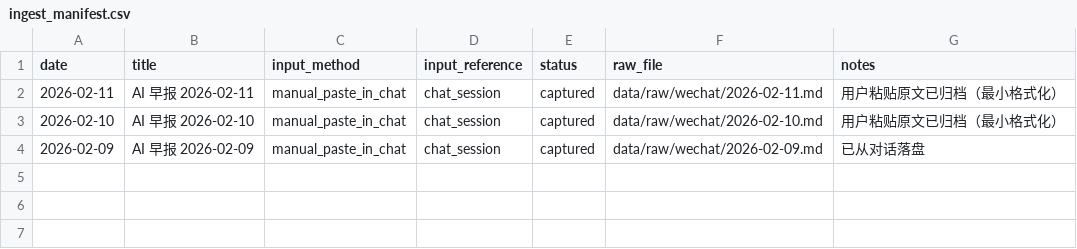
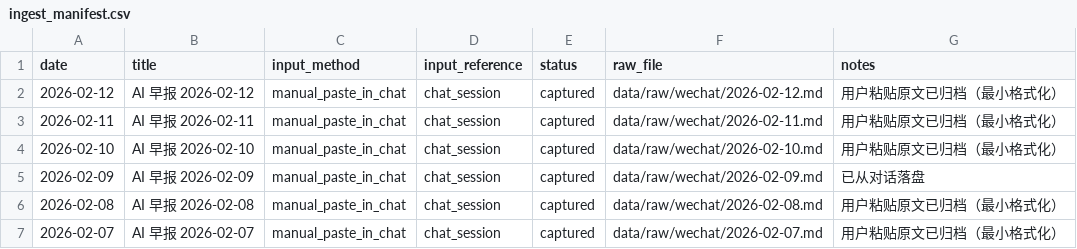
Before and after one commit to Yrd980/ai_research, a CSV file: data/raw/wechat/ingest_manifest.csv, drawn as a sheet.

```diff
--- a/data/raw/wechat/ingest_manifest.csv
+++ b/data/raw/wechat/ingest_manifest.csv
@@ -1,2 +1,3 @@
 date,title,input_method,input_reference,status,raw_file,notes
+2026-02-12,AI 早报 2026-02-12,manual_paste_in_chat,chat_session,captured,data/raw/wechat/2026-02-12.md,用户粘贴原文已归档（最小格式化）
 2026-02-11,AI 早报 2026-02-11,manual_paste_in_chat,chat_session,captured,data/raw/wechat/2026-02-11.md,用户粘贴原文已归档（最小格式化）
@@ -4 +5,3 @@ date,title,input_method,input_reference,status,raw_file,notes
 2026-02-09,AI 早报 2026-02-09,manual_paste_in_chat,chat_session,captured,data/raw/wechat/2026-02-09.md,已从对话落盘
+2026-02-08,AI 早报 2026-02-08,manual_paste_in_chat,chat_session,captured,data/raw/wechat/2026-02-08.md,用户粘贴原文已归档（最小格式化）
+2026-02-07,AI 早报 2026-02-07,manual_paste_in_chat,chat_session,captured,data/raw/wechat/2026-02-07.md,用户粘贴原文已归档（最小格式化）
```
Also changed, not shown: data/processed/primitive_hyperedges.csv, data/processed/primitives.csv, 13 other files.
